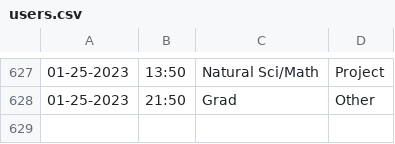
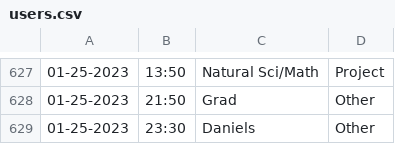
Before and after one commit to Jarob-H/Automated-User-Tracker, a CSV file: users.csv, drawn as a sheet; only a part is shown, gaps mark what is left out.

Commit message:
update

```diff
--- a/users.csv
+++ b/users.csv
@@ -628 +628,2 @@
 01-25-2023,21:50,Grad,Other
+01-25-2023,23:30,Daniels,Other
```
